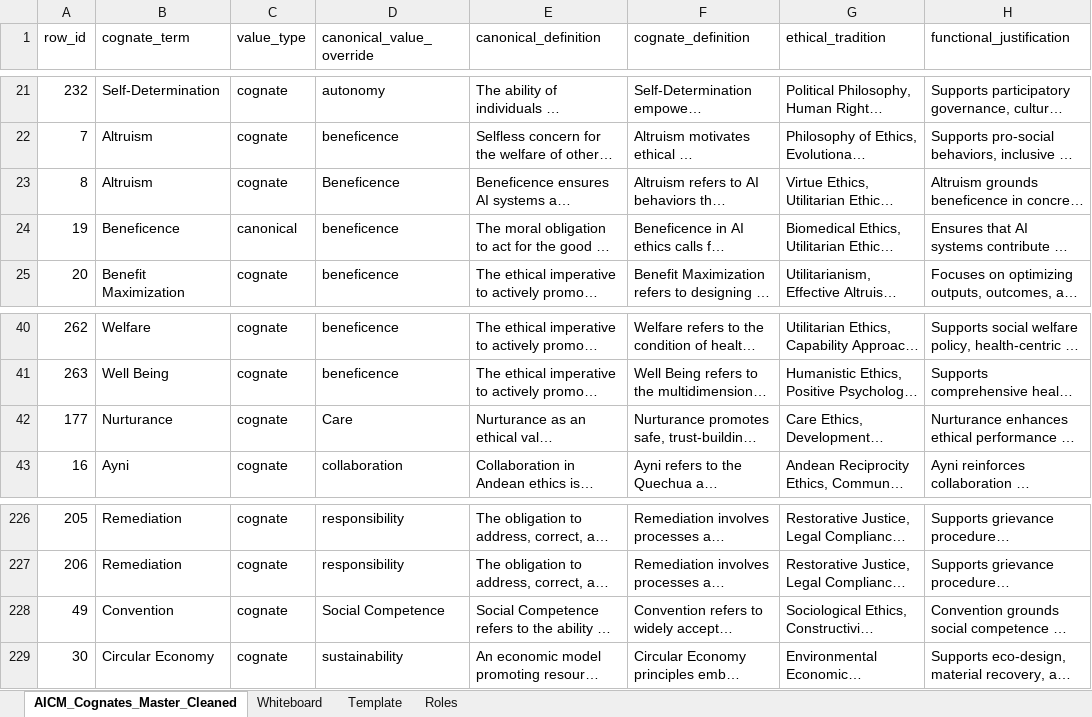
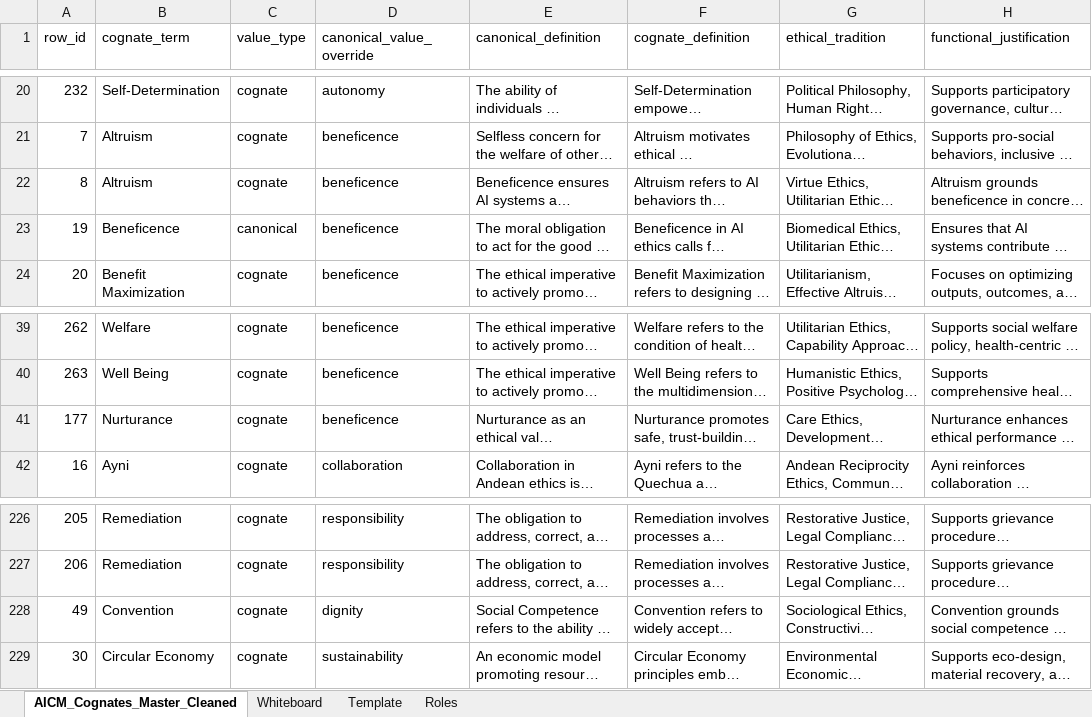
Before and after one commit to rjhinrichs/aimoralcode-core-clean, an Excel workbook: data/AICM Cognates Master List.xlsx, sheet AICM_Cognates_Master_Cleaned, drawn as a sheet; only a part is shown, gaps mark what is left out; long unchanged cells end in …; values as stored, in another font and other column widths than the file's, no borders; table styles not drawn; addresses are those after the commit; the diff covers the shown part only; the diff names each change by its address in the sheet, - before the commit and + after, or states it on an @@ line.

```diff
--- a/data/AICM Cognates Master List.xlsx (sheet AICM_Cognates_Master_Cleaned)
+++ b/data/AICM Cognates Master List.xlsx (sheet AICM_Cognates_Master_Cleaned)
-D22 (canonical_value_override): Beneficence
+D22 (canonical_value_override): beneficence
-D41 (canonical_value_override): Care
+D41 (canonical_value_override): beneficence
-D228 (canonical_value_override): Social Competence
+D228 (canonical_value_override): dignity
```
Also changed, not shown: 1 added row, 1 removed row and 7 edited cells elsewhere in this sheet, 20 other files.
